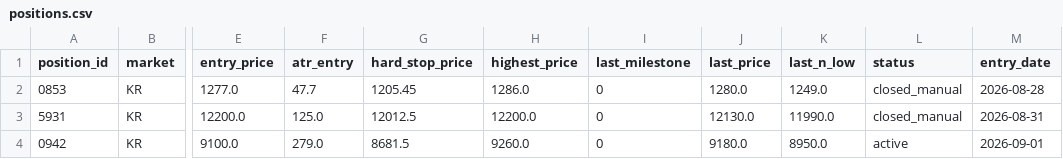
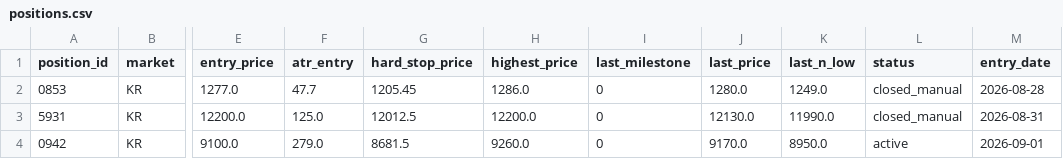
Before and after one commit to harmi6005/high5-screener, a CSV file: data/positions.csv, drawn as a sheet; only a part is shown, gaps mark what is left out; the diff names each change by its address in the sheet, - before the commit and + after, or states it on an @@ line.

Commit message:
포지션 상태 업데이트

```diff
--- a/data/positions.csv
+++ b/data/positions.csv
-J4 (last_price): 9180.0
+J4 (last_price): 9170.0
```
